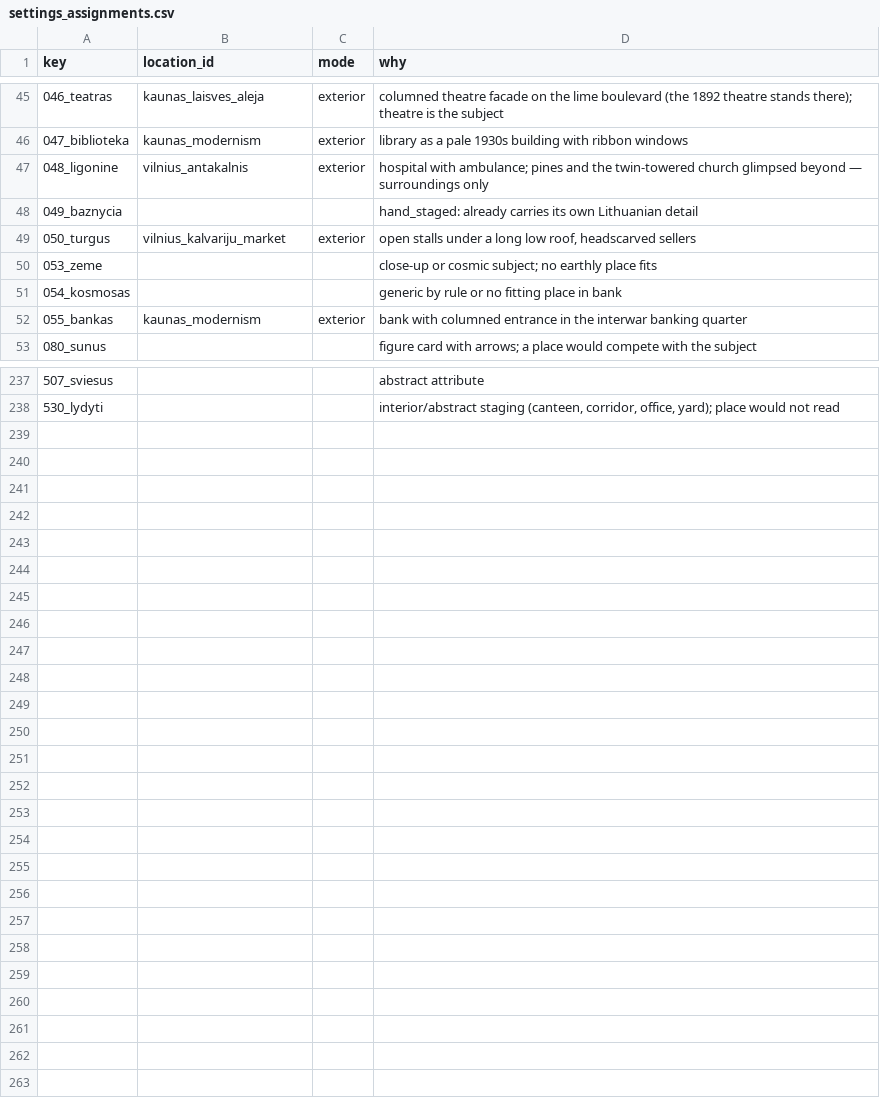
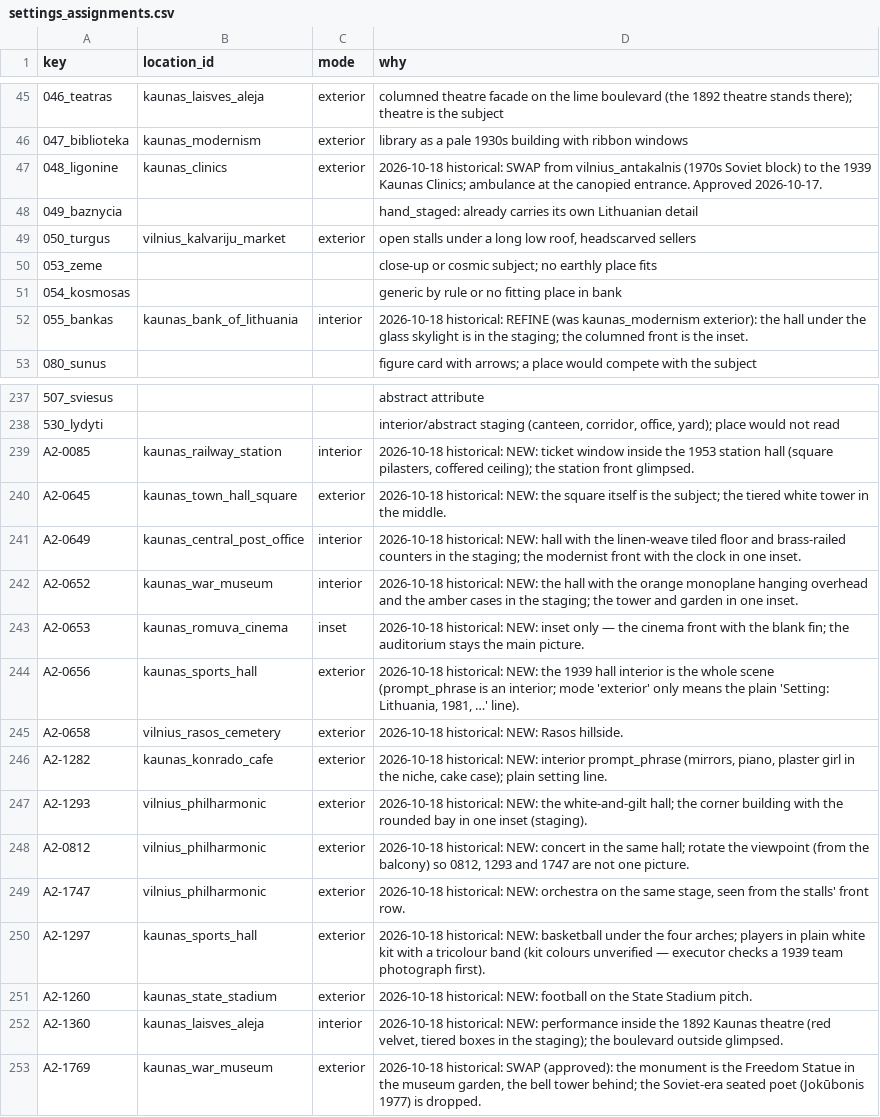
Before and after one commit to dainius-sileika/Lithuanian_Flashcards, a CSV file: style_lab/research/settings_assignments.csv, drawn as a sheet; only a part is shown, gaps mark what is left out; the diff covers the shown part only.

```diff
--- a/style_lab/research/settings_assignments.csv
+++ b/style_lab/research/settings_assignments.csv
@@ -46,3 +46,3 @@ key,location_id,mode,why
 047_biblioteka,kaunas_modernism,exterior,library as a pale 1930s building with ribbon windows
-048_ligonine,vilnius_antakalnis,exterior,hospital with ambulance; pines and the twin-towered church glimpsed beyond — surroundings only
+048_ligonine,kaunas_clinics,exterior,2026-10-18 historical: SWAP from vilnius_antakalnis (1970s Soviet block) to the 1939 Kaunas Clinics; ambulance at the canopied entrance. Approved 2026-10-17.
 049_baznycia,,,hand_staged: already carries its own Lithuanian detail
@@ -51,3 +51,3 @@ key,location_id,mode,why
 054_kosmosas,,,generic by rule or no fitting place in bank
-055_bankas,kaunas_modernism,exterior,bank with columned entrance in the interwar banking quarter
+055_bankas,kaunas_bank_of_lithuania,interior,2026-10-18 historical: REFINE (was kaunas_modernism exterior): the hall under the glass skylight is in the staging; the columned front is the inset.
 080_sunus,,,figure card with arrows; a place would compete with the subject
@@ -238 +238,16 @@ key,location_id,mode,why
 530_lydyti,,,"interior/abstract staging (canteen, corridor, office, yard); place would not read"
+A2-0085,kaunas_railway_station,interior,"2026-10-18 historical: NEW: ticket window inside the 1953 station hall (square pilasters, coffered ceiling); the station front glimpsed."
+A2-0645,kaunas_town_hall_square,exterior,2026-10-18 historical: NEW: the square itself is the subject; the tiered white tower in the middle.
+A2-0649,kaunas_central_post_office,interior,2026-10-18 historical: NEW: hall with the linen-weave tiled floor and brass-railed counters in the staging; the modernist front with the clock in one inset.
+A2-0652,kaunas_war_museum,interior,2026-10-18 historical: NEW: the hall with the orange monoplane hanging overhead and the amber cases in the staging; the tower and garden in one inset.
+A2-0653,kaunas_romuva_cinema,inset,2026-10-18 historical: NEW: inset only — the cinema front with the blank fin; the auditorium stays the main picture.
+A2-0656,kaunas_sports_hall,exterior,"2026-10-18 historical: NEW: the 1939 hall interior is the whole scene (prompt_phrase is an interior; mode 'exterior' only means the plain 'Setting: Lithuania, 1981, …' line)."
+A2-0658,vilnius_rasos_cemetery,exterior,2026-10-18 historical: NEW: Rasos hillside.
+A2-1282,kaunas_konrado_cafe,exterior,"2026-10-18 historical: NEW: interior prompt_phrase (mirrors, piano, plaster girl in the niche, cake case); plain setting line."
+A2-1293,vilnius_philharmonic,exterior,2026-10-18 historical: NEW: the white-and-gilt hall; the corner building with the rounded bay in one inset (staging).
+A2-0812,vilnius_philharmonic,exterior,"2026-10-18 historical: NEW: concert in the same hall; rotate the viewpoint (from the balcony) so 0812, 1293 and 1747 are not one picture."
+A2-1747,vilnius_philharmonic,exterior,"2026-10-18 historical: NEW: orchestra on the same stage, seen from the stalls' front row."
+A2-1297,kaunas_sports_hall,exterior,2026-10-18 historical: NEW: basketball under the four arches; players in plain white kit with a tricolour band (kit colours unverified — executor checks a 1939 team photograph first).
+A2-1260,kaunas_state_stadium,exterior,2026-10-18 historical: NEW: football on the State Stadium pitch.
+A2-1360,kaunas_laisves_aleja,interior,"2026-10-18 historical: NEW: performance inside the 1892 Kaunas theatre (red velvet, tiered boxes in the staging); the boulevard outside glimpsed."
+A2-1769,kaunas_war_museum,exterior,"2026-10-18 historical: SWAP (approved): the monument is the Freedom Statue in the museum garden, the bell tower behind; the Soviet-era seated poet (Jokūbonis 1977) is dropped."
```
Also changed, not shown: 8 edited cells elsewhere in this file, 21 other files.
